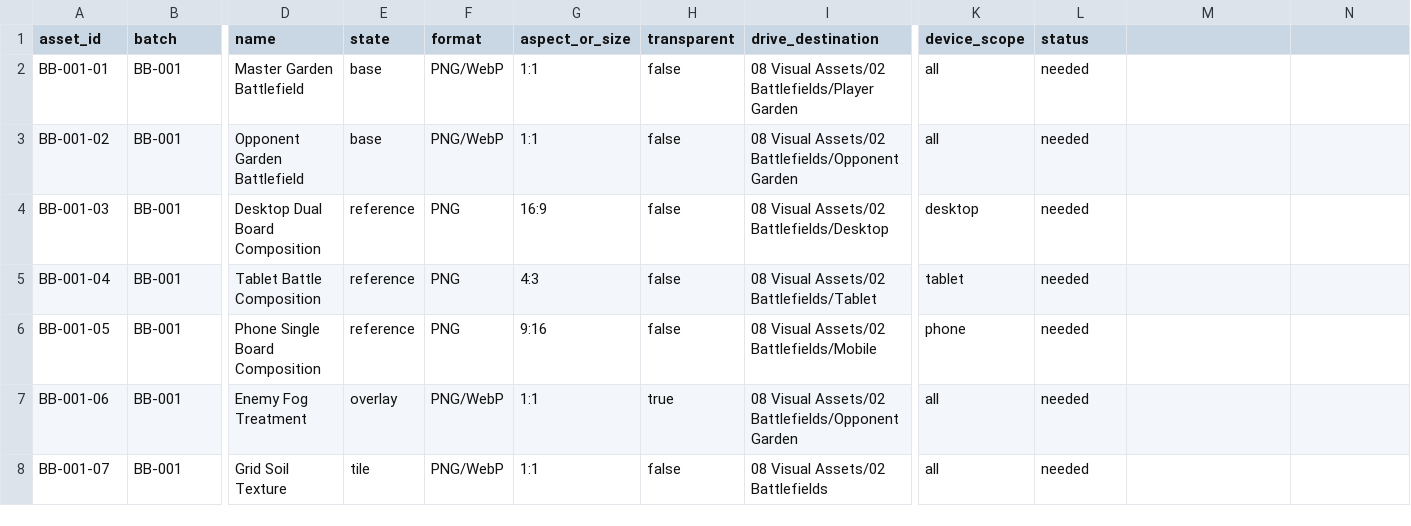
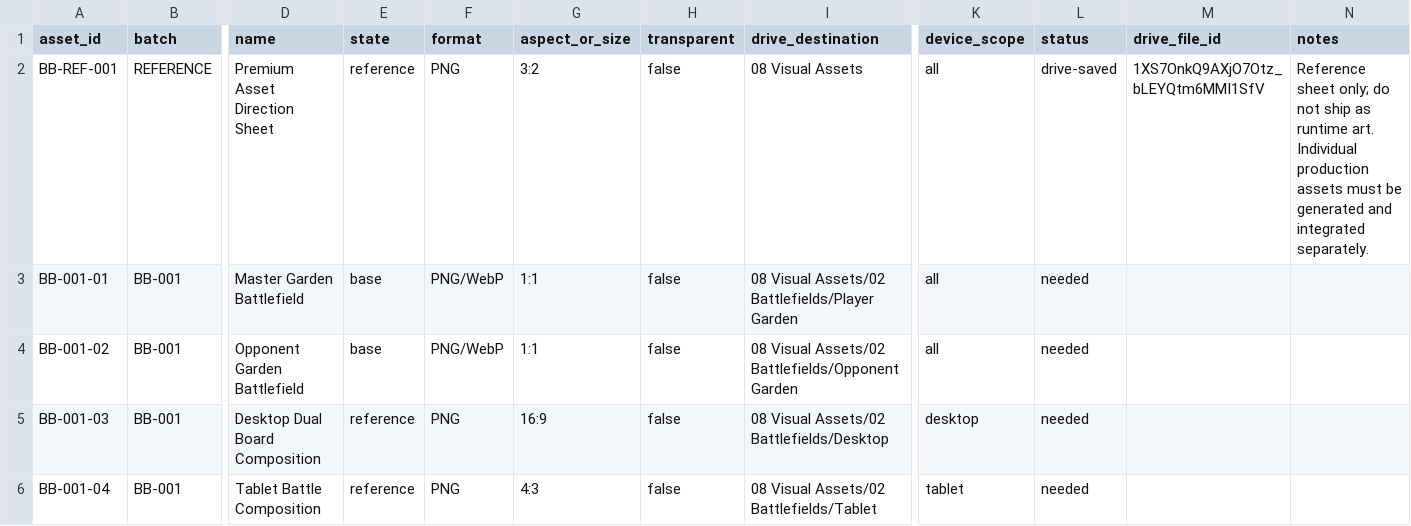
Before and after one commit to dtfgenetics/Thc, a CSV file: docs/game-art/visual-rebuild/burn-buds-asset-manifest.csv, drawn as a sheet; only a part is shown, gaps mark what is left out; the shorter side is filled out with more unchanged rows; rows hold the shown columns only; the diff names each change by its address in the sheet, - before the commit and + after, or states it on an @@ line.

Commit message:
chore(burn-buds): register generated reference asset and Drive location

```diff
--- a/docs/game-art/visual-rebuild/burn-buds-asset-manifest.csv
+++ b/docs/game-art/visual-rebuild/burn-buds-asset-manifest.csv
-M1: (empty)
+M1: drive_file_id
-N1: (empty)
+N1: notes
+row 2: BB-REF-001 | REFERENCE | Premium Asset Direction Sheet | reference | PNG | 3:2 | false | 08 Visual Assets | all | drive-saved | 1XS7OnkQ9AXjO7Otz_bLEYQtm6MMI1SfV | Reference sheet only; do not ship as runtime art. Individual production assets must be generated and integrated separately.
```
